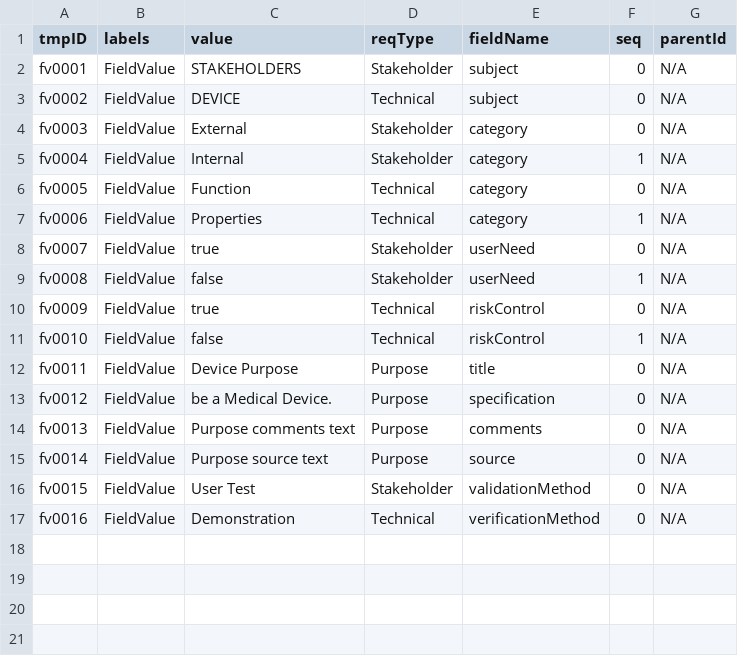
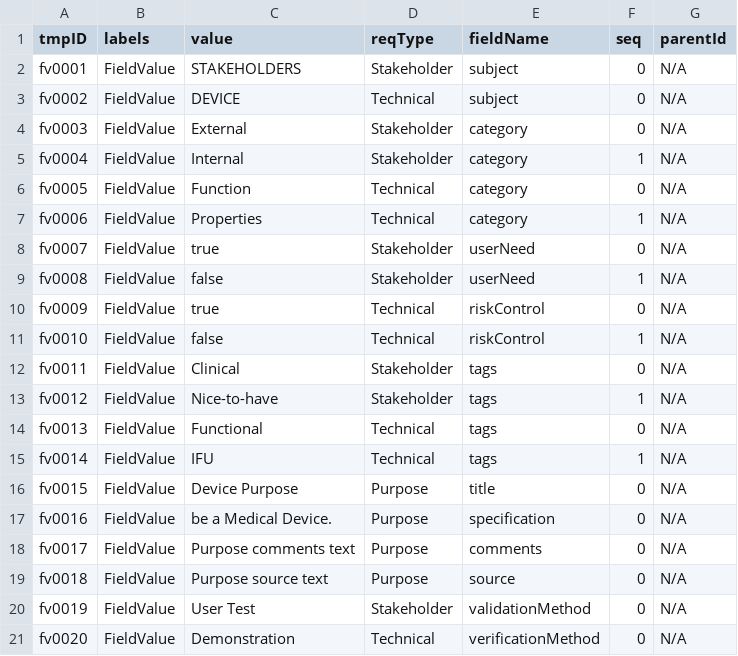
Before and after one commit to mbgerrard/cyphermodels, a CSV file: REQAPP_CSVs/FieldValues_A.csv, drawn as a sheet.

```diff
--- a/REQAPP_CSVs/FieldValues_A.csv
+++ b/REQAPP_CSVs/FieldValues_A.csv
@@ -11,7 +11,11 @@
 "fv0010","FieldValue","false","Technical","riskControl",1,"N/A"
-"fv0011","FieldValue","Device Purpose","Purpose","title",0,"N/A"
-"fv0012","FieldValue","be a Medical Device.","Purpose","specification",0,"N/A"
-"fv0013","FieldValue","Purpose comments text","Purpose","comments",0,"N/A"
-"fv0014","FieldValue","Purpose source text","Purpose","source",0,"N/A"
-"fv0015","FieldValue","User Test","Stakeholder","validationMethod",0,"N/A"
-"fv0016","FieldValue","Demonstration","Technical","verificationMethod",0,"N/A"
+"fv0011","FieldValue","Clinical","Stakeholder","tags",0,"N/A"
+"fv0012","FieldValue","Nice-to-have","Stakeholder","tags",1,"N/A"
+"fv0013","FieldValue","Functional","Technical","tags",0,"N/A"
+"fv0014","FieldValue","IFU","Technical","tags",1,"N/A"
+"fv0015","FieldValue","Device Purpose","Purpose","title",0,"N/A"
+"fv0016","FieldValue","be a Medical Device.","Purpose","specification",0,"N/A"
+"fv0017","FieldValue","Purpose comments text","Purpose","comments",0,"N/A"
+"fv0018","FieldValue","Purpose source text","Purpose","source",0,"N/A"
+"fv0019","FieldValue","User Test","Stakeholder","validationMethod",0,"N/A"
+"fv0020","FieldValue","Demonstration","Technical","verificationMethod",0,"N/A"
```
Also changed, not shown: REQAPP_CSVs/FieldValues_B.csv, REQAPP_CSVs/Fields_A.csv, 5 other files.
